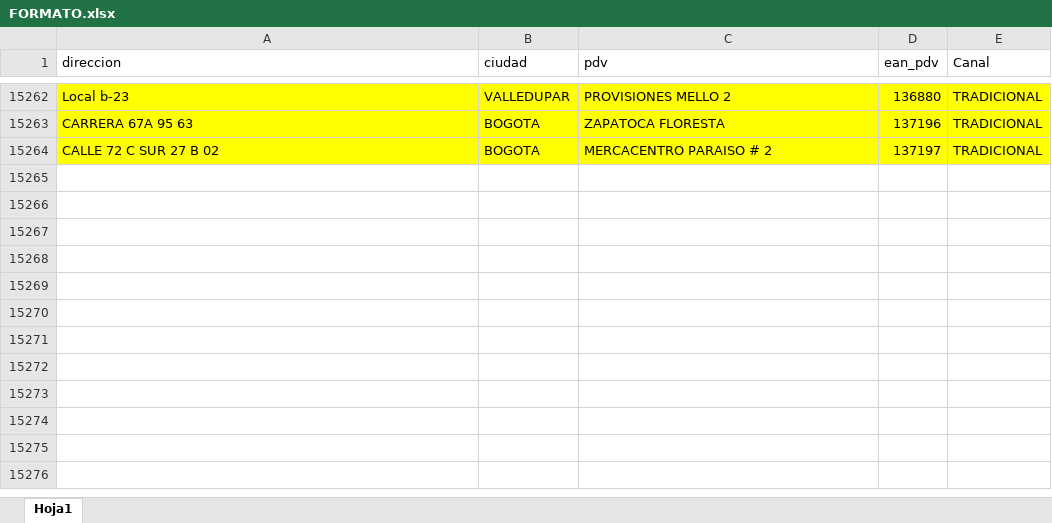
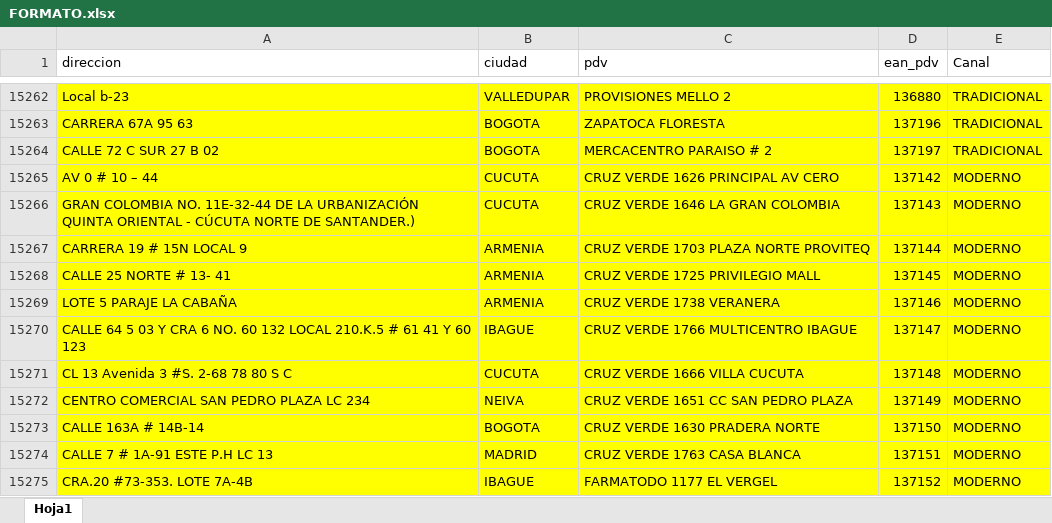
Before and after one commit to notificacionesbiadecco-source/Streamlit, an Excel workbook: FORMATO.xlsx, sheet Hoja1, drawn as a sheet; only a part is shown, gaps mark what is left out; values as stored, in another font and other column widths than the file's, no borders; conditional formats not drawn; the diff names each change by its address in the sheet, - before the commit and + after, or states it on an @@ line.

Commit message:
Actualizar archivo FORMATO.xlsx

```diff
--- a/FORMATO.xlsx (sheet Hoja1)
+++ b/FORMATO.xlsx (sheet Hoja1)
+row 15265: AV 0 # 10 – 44 | CUCUTA | CRUZ VERDE 1626 PRINCIPAL AV CERO | 137142 | MODERNO
+row 15266: GRAN COLOMBIA NO. 11E-32-44 DE LA URBANIZACIÓN QUINTA ORIENTAL - CÚCUTA NORTE DE SANTANDER.) | CUCUTA | CRUZ VERDE 1646 LA GRAN COLOMBIA | 137143 | MODERNO
+row 15267: CARRERA 19 # 15N LOCAL 9 | ARMENIA | CRUZ VERDE 1703 PLAZA NORTE PROVITEQ | 137144 | MODERNO
+row 15268: CALLE 25 NORTE # 13- 41 | ARMENIA | CRUZ VERDE 1725 PRIVILEGIO MALL | 137145 | MODERNO
+row 15269: LOTE 5 PARAJE LA CABAÑA | ARMENIA | CRUZ VERDE 1738 VERANERA | 137146 | MODERNO
+row 15270: CALLE 64 5 03 Y CRA 6 NO. 60 132 LOCAL 210.K.5 # 61 41 Y 60 123 | IBAGUE | CRUZ VERDE 1766 MULTICENTRO IBAGUE | 137147 | MODERNO
+row 15271: CL 13 Avenida 3 #S. 2-68 78 80 S C | CUCUTA | CRUZ VERDE 1666 VILLA CUCUTA | 137148 | MODERNO
+row 15272: CENTRO COMERCIAL SAN PEDRO PLAZA LC 234 | NEIVA | CRUZ VERDE 1651 CC SAN PEDRO PLAZA | 137149 | MODERNO
+row 15273: CALLE 163A # 14B-14 | BOGOTA | CRUZ VERDE 1630 PRADERA NORTE | 137150 | MODERNO
+row 15274: CALLE 7 # 1A-91 ESTE P.H LC 13 | MADRID | CRUZ VERDE 1763 CASA BLANCA | 137151 | MODERNO
+row 15275: CRA.20 #73-353. LOTE 7A-4B | IBAGUE | FARMATODO 1177 EL VERGEL | 137152 | MODERNO
```
